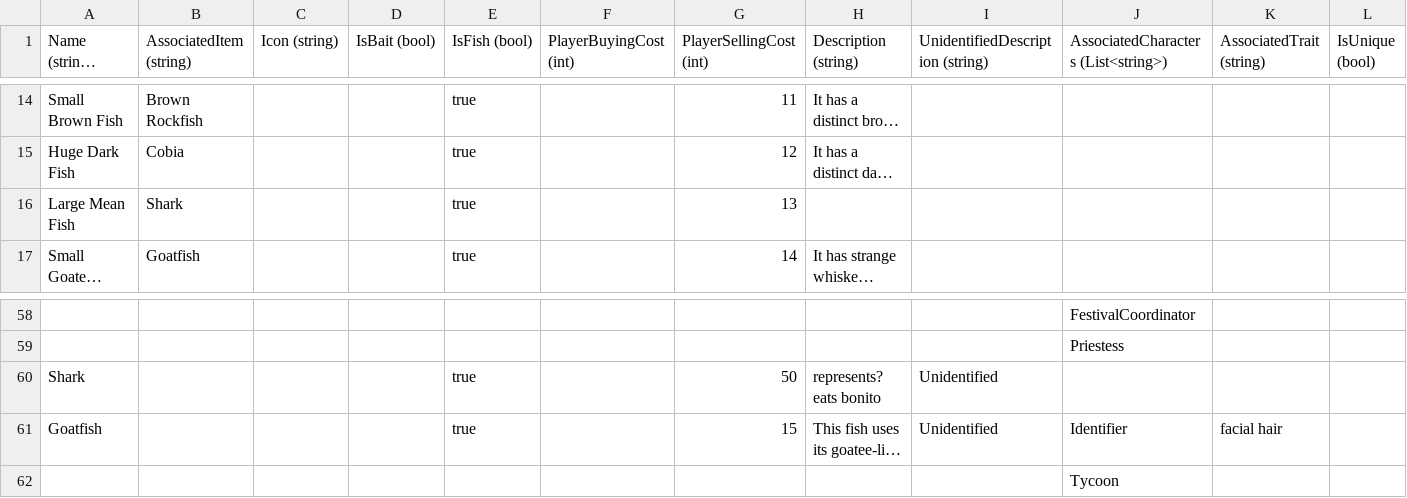
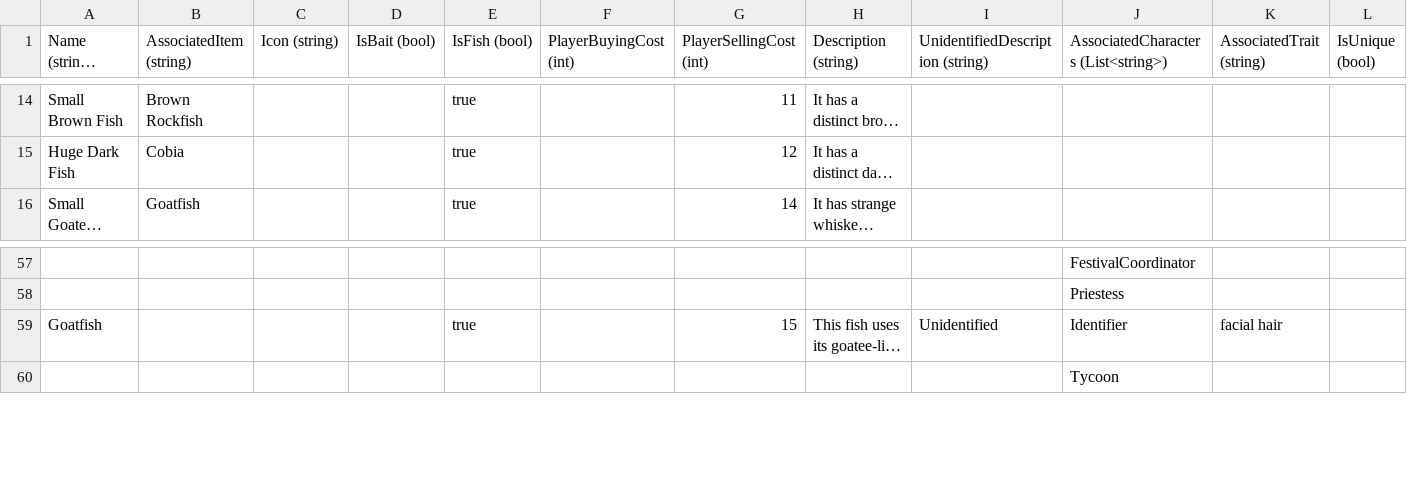
Before and after one commit to dantogno/FishStory, a CSV file: FishStory/FishStory/Content/GlobalContent/ItemDefinition.csv, drawn as a sheet; only a part is shown, gaps mark what is left out; long unchanged cells end in …; the diff names each change by its address in the sheet, - before the commit and + after, or states it on an @@ line.

```diff
--- a/FishStory/FishStory/Content/GlobalContent/ItemDefinition.csv
+++ b/FishStory/FishStory/Content/GlobalContent/ItemDefinition.csv
-row 16: Large Mean Fish | Shark |  |  | true |  | 13
-row 60: Shark |  |  |  | true |  | 50 | represents? eats bonito | Unidentified
```
Also changed, not shown: 3 other files.
